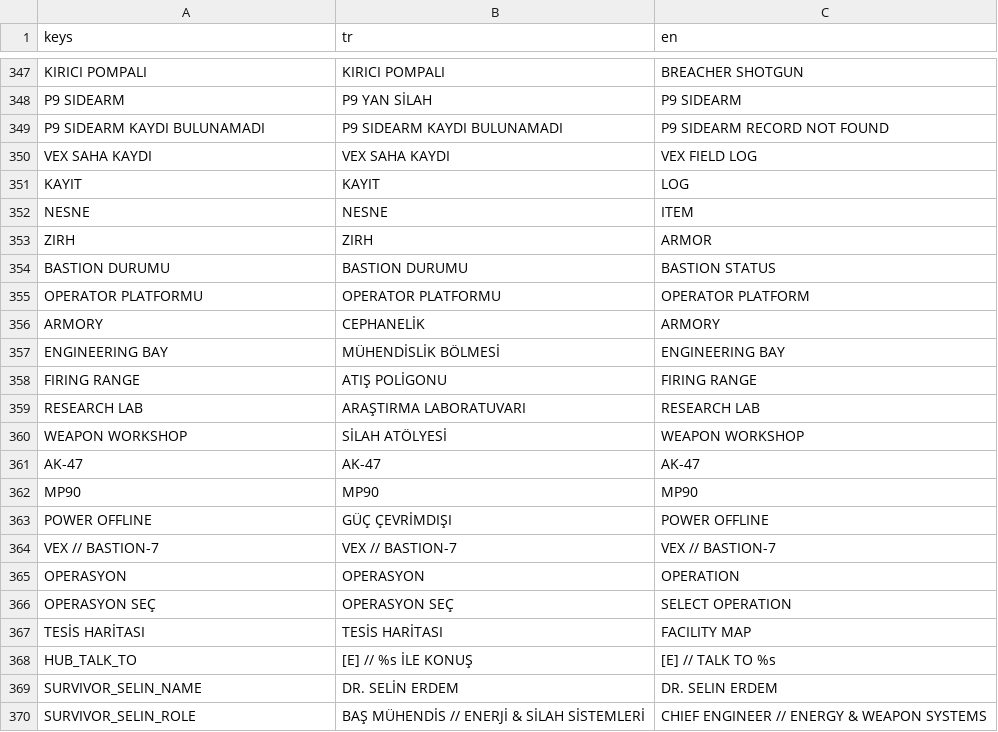
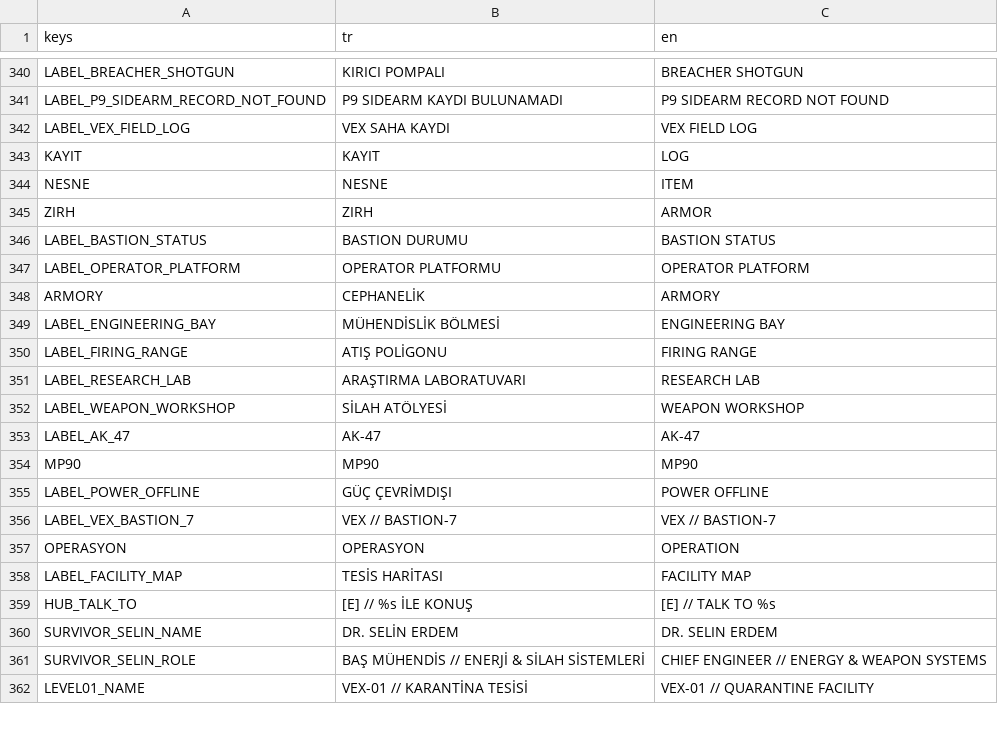
Before and after one commit to SerkanAydin06/VEX, a CSV file: translations/vex.csv, drawn as a sheet; only a part is shown, gaps mark what is left out; the shorter side is filled out with more unchanged rows; removed rows and columns are numbered as before the commit, all else as after; the diff covers the shown part only; the diff names each change by its address in the sheet, - before the commit and + after, or states it on an @@ line.

```diff
--- a/translations/vex.csv
+++ b/translations/vex.csv
-A340 (keys): KIRICI POMPALI
+A340 (keys): LABEL_BREACHER_SHOTGUN
-row 348: P9 SIDEARM | P9 YAN SİLAH | P9 SIDEARM
-A341 (keys): P9 SIDEARM KAYDI BULUNAMADI
+A341 (keys): LABEL_P9_SIDEARM_RECORD_NOT_FOUND
-A342 (keys): VEX SAHA KAYDI
+A342 (keys): LABEL_VEX_FIELD_LOG
-A346 (keys): BASTION DURUMU
+A346 (keys): LABEL_BASTION_STATUS
-A347 (keys): OPERATOR PLATFORMU
+A347 (keys): LABEL_OPERATOR_PLATFORM
-A349 (keys): ENGINEERING BAY
+A349 (keys): LABEL_ENGINEERING_BAY
-A350 (keys): FIRING RANGE
+A350 (keys): LABEL_FIRING_RANGE
-A351 (keys): RESEARCH LAB
+A351 (keys): LABEL_RESEARCH_LAB
-A352 (keys): WEAPON WORKSHOP
+A352 (keys): LABEL_WEAPON_WORKSHOP
-A353 (keys): AK-47
+A353 (keys): LABEL_AK_47
-A355 (keys): POWER OFFLINE
+A355 (keys): LABEL_POWER_OFFLINE
-A356 (keys): VEX // BASTION-7
+A356 (keys): LABEL_VEX_BASTION_7
-row 366: OPERASYON SEÇ | OPERASYON SEÇ | SELECT OPERATION
-A358 (keys): TESİS HARİTASI
+A358 (keys): LABEL_FACILITY_MAP
```
Also changed, not shown: 7 removed rows and 51 edited cells elsewhere in this file, 24 other files.
